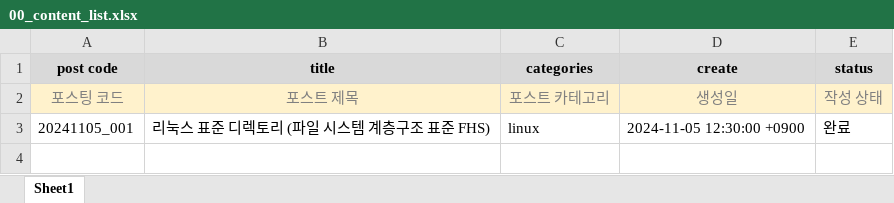
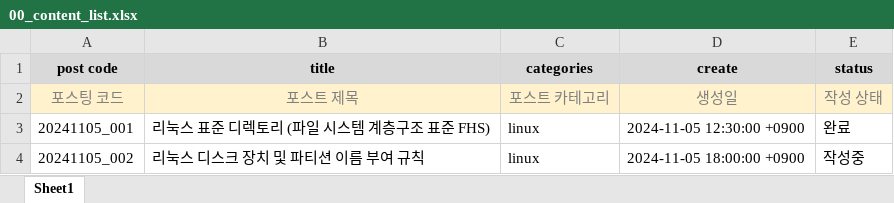
Before and after one commit to whdrns2013/whdrns2013.github.io, an Excel workbook: assets/xlsx/00_content_list.xlsx, sheet Sheet1, drawn as a sheet; values as stored, in another font and other column widths than the file's, no borders; the diff names each change by its address in the sheet, - before the commit and + after, or states it on an @@ line.

```diff
--- a/assets/xlsx/00_content_list.xlsx (sheet Sheet1)
+++ b/assets/xlsx/00_content_list.xlsx (sheet Sheet1)
+row 4: 20241105_002 | 리눅스 디스크 장치 및 파티션 이름 부여 규칙 | linux | 2024-11-05 18:00:00 +0900 | 작성중
```
Also changed, not shown: 2 other files.
